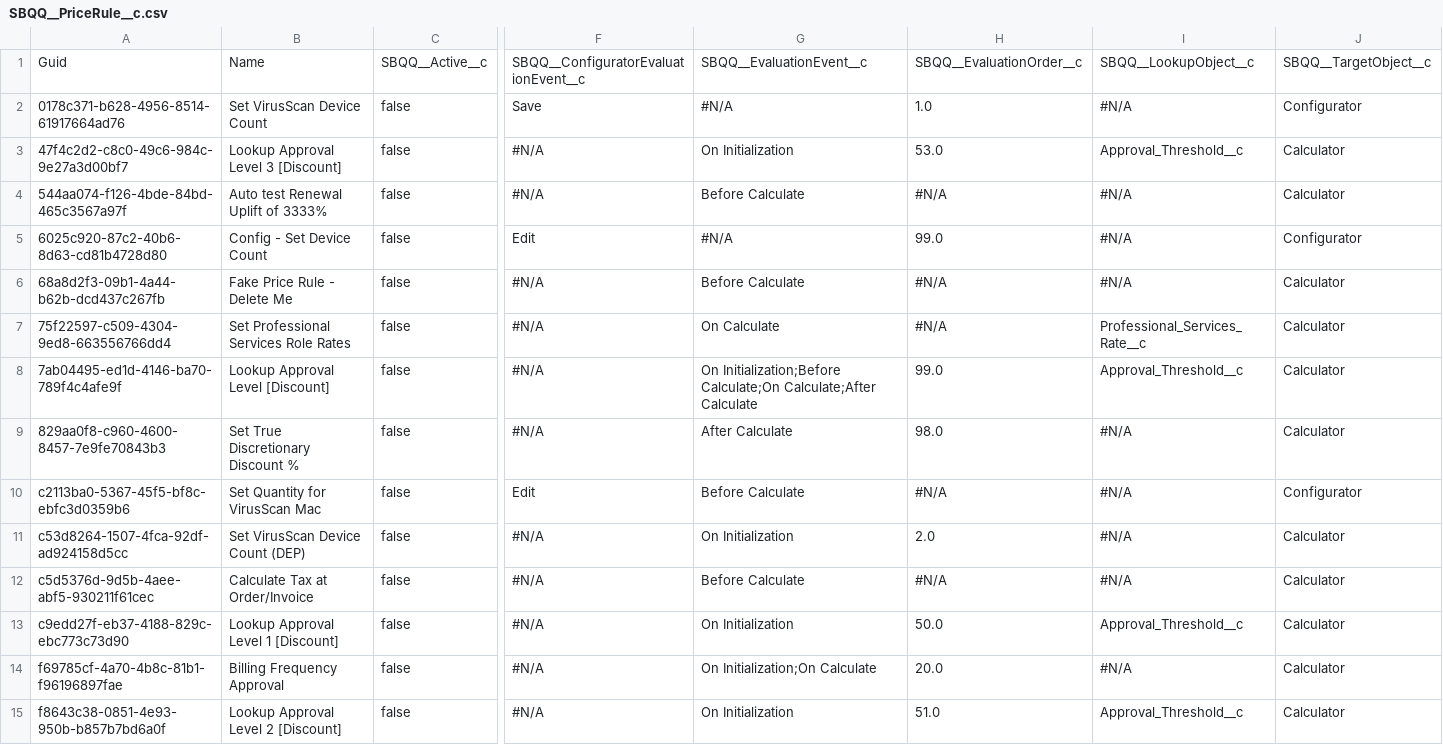
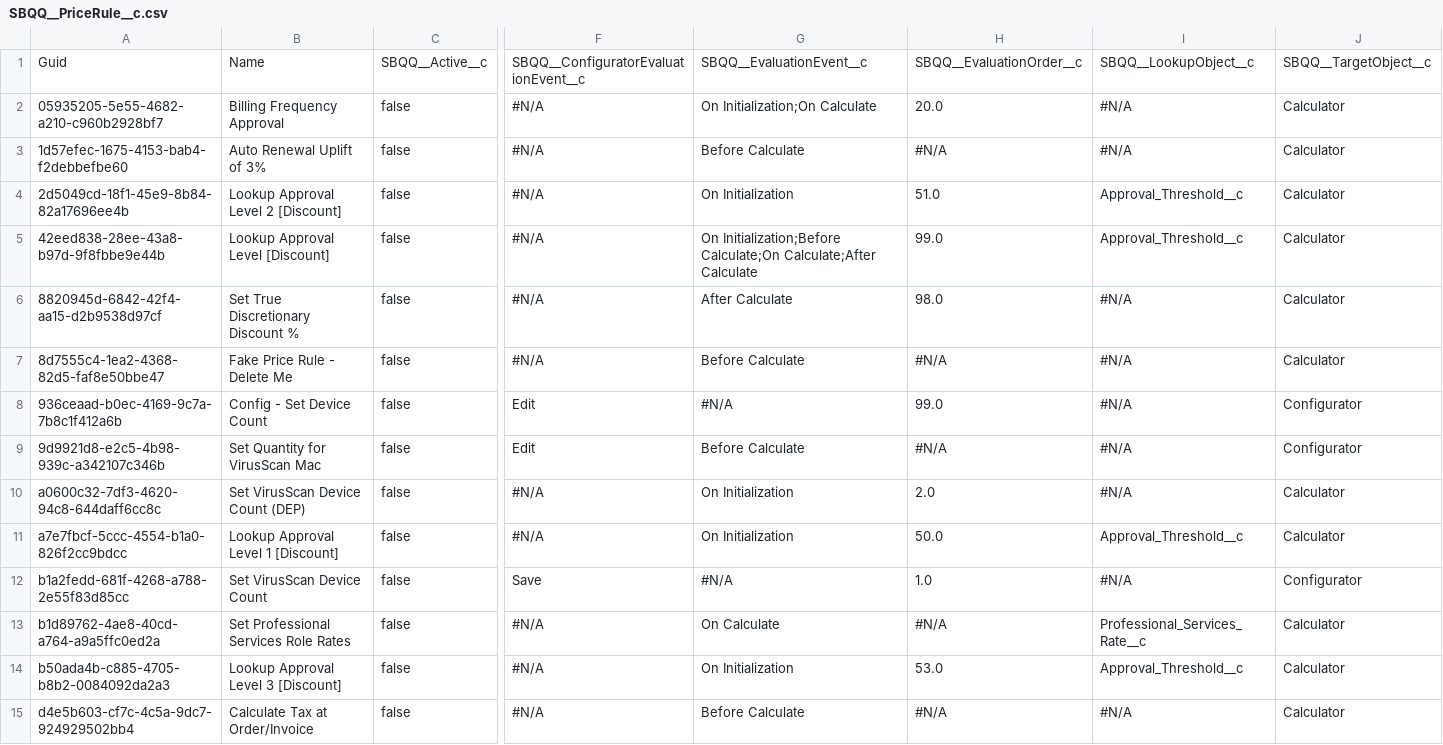
Before and after one commit to prodlytestuser/CPQTest, a CSV file: SBQQ__PriceRule__c.csv, drawn as a sheet; only a part is shown, gaps mark what is left out; removed rows and columns are numbered as before the commit, all else as after; rows hold the shown columns only; the diff names each change by its address in the sheet, - before the commit and + after, or states it on an @@ line.

Commit message:
Saved data from the control org into the repository master branch

```diff
--- a/SBQQ__PriceRule__c.csv
+++ b/SBQQ__PriceRule__c.csv
-row 2: 0178c371-b628-4956-8514-61917664ad76 | Set VirusScan Device Count | false | Save | #N/A | 1.0 | #N/A | Configurator
-row 3: 47f4c2d2-c8c0-49c6-984c-9e27a3d00bf7 | Lookup Approval Level 3 [Discount] | false | #N/A | On Initialization | 53.0 | Approval_Threshold__c | Calculator
-A2: 544aa074-f126-4bde-84bd-465c3567a97f
+A2: 05935205-5e55-4682-a210-c960b2928bf7
-B2: Auto test Renewal Uplift of 3333%
+B2: Billing Frequency Approval
-G2: Before Calculate
+G2: On Initialization;On Calculate
-H2: #N/A
+H2: 20.0
-row 5: 6025c920-87c2-40b6-8d63-cd81b4728d80 | Config - Set Device Count | false | Edit | #N/A | 99.0 | #N/A | Configurator
-A3: 68a8d2f3-09b1-4a44-b62b-dcd437c267fb
+A3: 1d57efec-1675-4153-bab4-f2debbefbe60
-B3: Fake Price Rule - Delete Me
+B3: Auto Renewal Uplift of 3%
-A4: 75f22597-c509-4304-9ed8-663556766dd4
+A4: 2d5049cd-18f1-45e9-8b84-82a17696ee4b
-B4: Set Professional Services Role Rates
+B4: Lookup Approval Level 2 [Discount]
-G4: On Calculate
+G4: On Initialization
-H4: #N/A
+H4: 51.0
-I4: Professional_Services_Rate__c
+I4: Approval_Threshold__c
-A5: 7ab04495-ed1d-4146-ba70-789f4c4afe9f
+A5: 42eed838-28ee-43a8-b97d-9f8fbbe9e44b
-A6: 829aa0f8-c960-4600-8457-7e9fe70843b3
+A6: 8820945d-6842-42f4-aa15-d2b9538d97cf
+row 7: 8d7555c4-1ea2-4368-82d5-faf8e50bbe47 | Fake Price Rule - Delete Me | false | #N/A | Before Calculate | #N/A | #N/A | Calculator
+row 8: 936ceaad-b0ec-4169-9c7a-7b8c1f412a6b | Config - Set Device Count | false | Edit | #N/A | 99.0 | #N/A | Configurator
-A9: c2113ba0-5367-45f5-bf8c-ebfc3d0359b6
+A9: 9d9921d8-e2c5-4b98-939c-a342107c346b
-A10: c53d8264-1507-4fca-92df-ad924158d5cc
+A10: a0600c32-7df3-4620-94c8-644daff6cc8c
-row 12: c5d5376d-9d5b-4aee-abf5-930211f61cec | Calculate Tax at Order/Invoice | false | #N/A | Before Calculate | #N/A | #N/A | Calculator
-A11: c9edd27f-eb37-4188-829c-ebc773c73d90
+A11: a7e7fbcf-5ccc-4554-b1a0-826f2cc9bdcc
+row 12: b1a2fedd-681f-4268-a788-2e55f83d85cc | Set VirusScan Device Count | false | Save | #N/A | 1.0 | #N/A | Configurator
-A13: f69785cf-4a70-4b8c-81b1-f96196897fae
+A13: b1d89762-4ae8-40cd-a764-a9a5ffc0ed2a
-B13: Billing Frequency Approval
+B13: Set Professional Services Role Rates
-G13: On Initialization;On Calculate
+G13: On Calculate
-H13: 20.0
+H13: #N/A
-I13: #N/A
+I13: Professional_Services_Rate__c
-A14: f8643c38-0851-4e93-950b-b857b7bd6a0f
+A14: b50ada4b-c885-4705-b8b2-0084092da2a3
-B14: Lookup Approval Level 2 [Discount]
+B14: Lookup Approval Level 3 [Discount]
-H14: 51.0
+H14: 53.0
+row 15: d4e5b603-cf7c-4c5a-9dc7-924929502bb4 | Calculate Tax at Order/Invoice | false | #N/A | Before Calculate | #N/A | #N/A | Calculator
```
